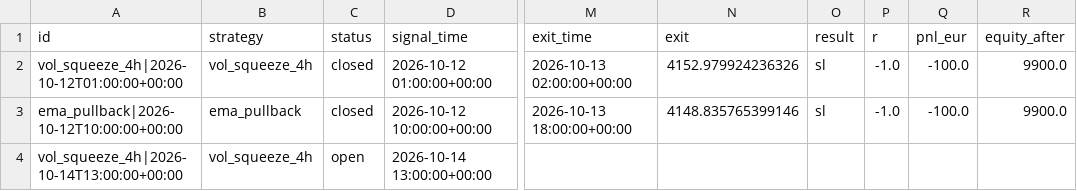
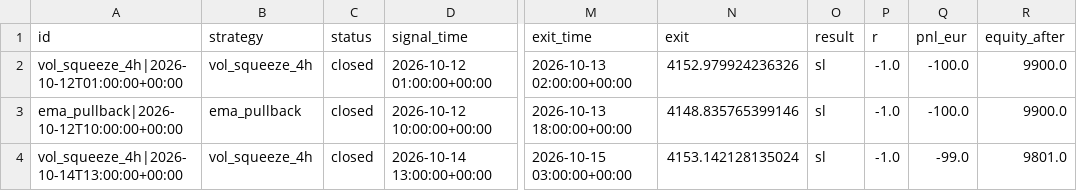
Before and after one commit to vogelaardille/gold-signals, a CSV file: trades.csv, drawn as a sheet; only a part is shown, gaps mark what is left out; the diff names each change by its address in the sheet, - before the commit and + after, or states it on an @@ line.

```diff
--- a/trades.csv
+++ b/trades.csv
-C4 (status): open
+C4 (status): closed
-M4 (exit_time): (empty)
+M4 (exit_time): 2026-10-15 03:00:00+00:00
-N4 (exit): (empty)
+N4 (exit): 4153.142128135024
-O4 (result): (empty)
+O4 (result): sl
-P4 (r): (empty)
+P4 (r): -1.0
-Q4 (pnl_eur): (empty)
+Q4 (pnl_eur): -99.0
-R4 (equity_after): (empty)
+R4 (equity_after): 9801.0
```
Also changed, not shown: runs.csv, 2 other files.
